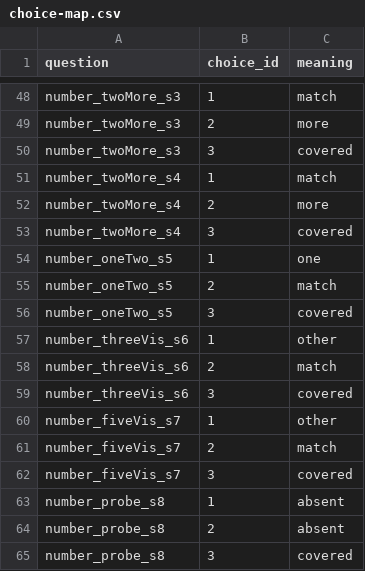
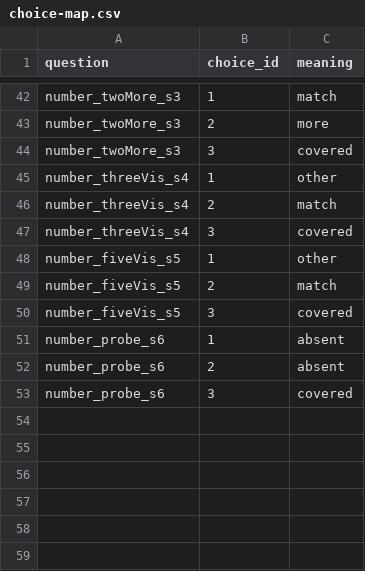
Before and after one commit to eecoppock/covered-box-replication, a CSV file: choice-map.csv, drawn as a sheet; only a part is shown, gaps mark what is left out; the diff covers the shown part only.

```diff
--- a/choice-map.csv
+++ b/choice-map.csv
@@ -50,16 +44,10 @@ number_twoMore_s3,2,more
 number_twoMore_s3,3,covered
-number_twoMore_s4,1,match
-number_twoMore_s4,2,more
-number_twoMore_s4,3,covered
-number_oneTwo_s5,1,one
-number_oneTwo_s5,2,match
-number_oneTwo_s5,3,covered
-number_threeVis_s6,1,other
-number_threeVis_s6,2,match
-number_threeVis_s6,3,covered
-number_fiveVis_s7,1,other
-number_fiveVis_s7,2,match
-number_fiveVis_s7,3,covered
-number_probe_s8,1,absent
-number_probe_s8,2,absent
-number_probe_s8,3,covered
+number_threeVis_s4,1,other
+number_threeVis_s4,2,match
+number_threeVis_s4,3,covered
+number_fiveVis_s5,1,other
+number_fiveVis_s5,2,match
+number_fiveVis_s5,3,covered
+number_probe_s6,1,absent
+number_probe_s6,2,absent
+number_probe_s6,3,covered
```
Also changed, not shown: 6 removed rows and 9 edited cells elsewhere in this file, coveredbox-fake-data.csv, 29 other files.
